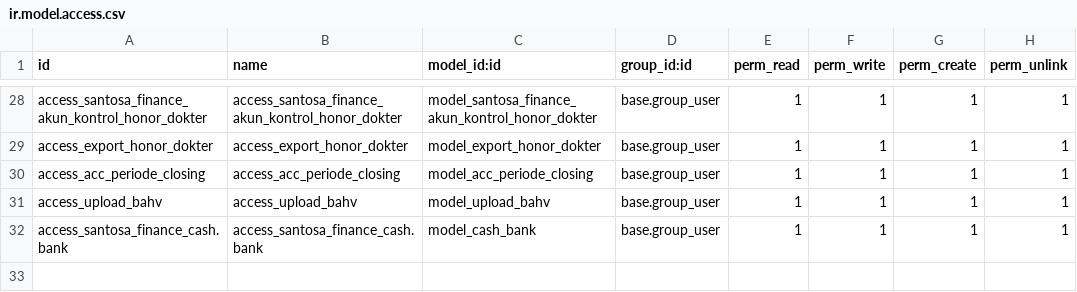
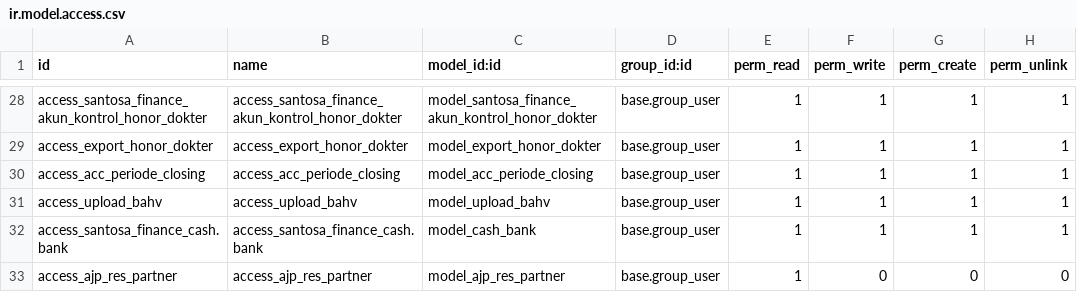
Before and after one commit to rohimoz28/PROJECT-SANTOSA, a CSV file: customize/santosa-project/santosa_finance/security/ir.model.access.csv, drawn as a sheet; only a part is shown, gaps mark what is left out.

```diff
--- a/customize/santosa-project/santosa_finance/security/ir.model.access.csv
+++ b/customize/santosa-project/santosa_finance/security/ir.model.access.csv
@@ -32 +32,2 @@ access_upload_bahv,access_upload_bahv,model_upload_bahv,base.group_user,1,1,1,1
 access_santosa_finance_cash.bank,access_santosa_finance_cash.bank,model_cash_bank,base.group_user,1,1,1,1
+access_ajp_res_partner,access_ajp_res_partner,model_ajp_res_partner,base.group_user,1,0,0,0
```
Also changed, not shown: 11 other files.
